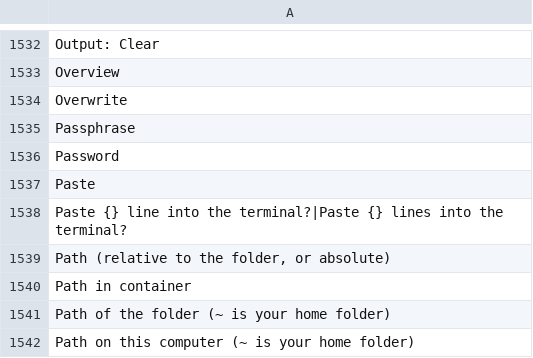
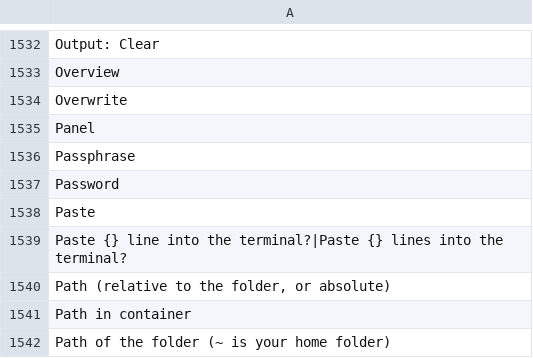
Before and after one commit to doancan/codeyard, a TSV file: crates/app/locales/template.tsv, drawn as a sheet; only a part is shown, gaps mark what is left out; the shorter side is filled out with more unchanged rows; the diff names each change by its address in the sheet, - before the commit and + after, or states it on an @@ line.

```diff
--- a/crates/app/locales/template.tsv
+++ b/crates/app/locales/template.tsv
+row 1535: Panel
```
Also changed, not shown: crates/app/locales/tr.tsv, 4 other files.
